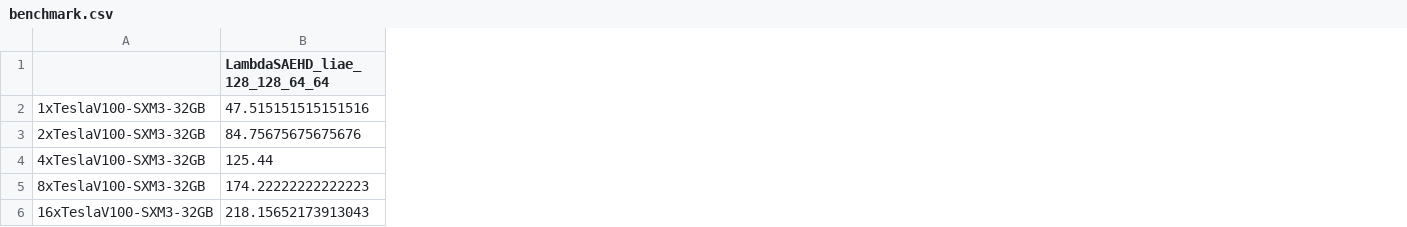
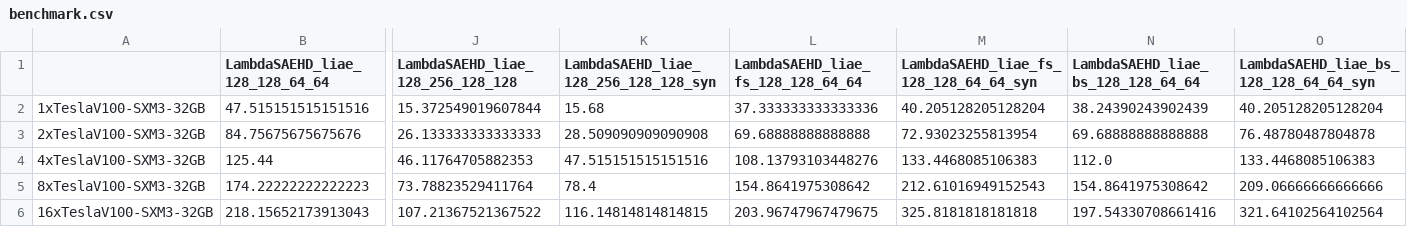
Before and after one commit to chuanli11/DeepFaceLab, a CSV file: benchmark/benchmark.csv, drawn as a sheet; only a part is shown, gaps mark what is left out; the diff names each change by its address in the sheet, - before the commit and + after, or states it on an @@ line.

```diff
--- a/benchmark/benchmark.csv
+++ b/benchmark/benchmark.csv
+column J (LambdaSAEHD_liae_128_256_128_128), rows 2-6: 15.372549019607844 | 26.133333333333333 | 46.11764705882353 | 73.78823529411764 | 107.21367521367522
+column K, rows 1-6: LambdaSAEHD_liae_128_256_128_128_syn | 15.68 | 28.509090909090908 | 47.515151515151516 | 78.4 | 116.14814814814815
+column L, rows 1-6: LambdaSAEHD_liae_fs_128_128_64_64 | 37.333333333333336 | 69.68888888888888 | 108.13793103448276 | 154.8641975308642 | 203.96747967479675
+column M, rows 1-6: LambdaSAEHD_liae_fs_128_128_64_64_syn | 40.205128205128204 | 72.93023255813954 | 133.4468085106383 | 212.61016949152543 | 325.8181818181818
+column N, rows 1-6: LambdaSAEHD_liae_bs_128_128_64_64 | 38.24390243902439 | 69.68888888888888 | 112.0 | 154.8641975308642 | 197.54330708661416
+column O, rows 1-6: LambdaSAEHD_liae_bs_128_128_64_64_syn | 40.205128205128204 | 76.48780487804878 | 133.4468085106383 | 209.06666666666666 | 321.64102564102564
```
Also changed, not shown: 34 other files.
